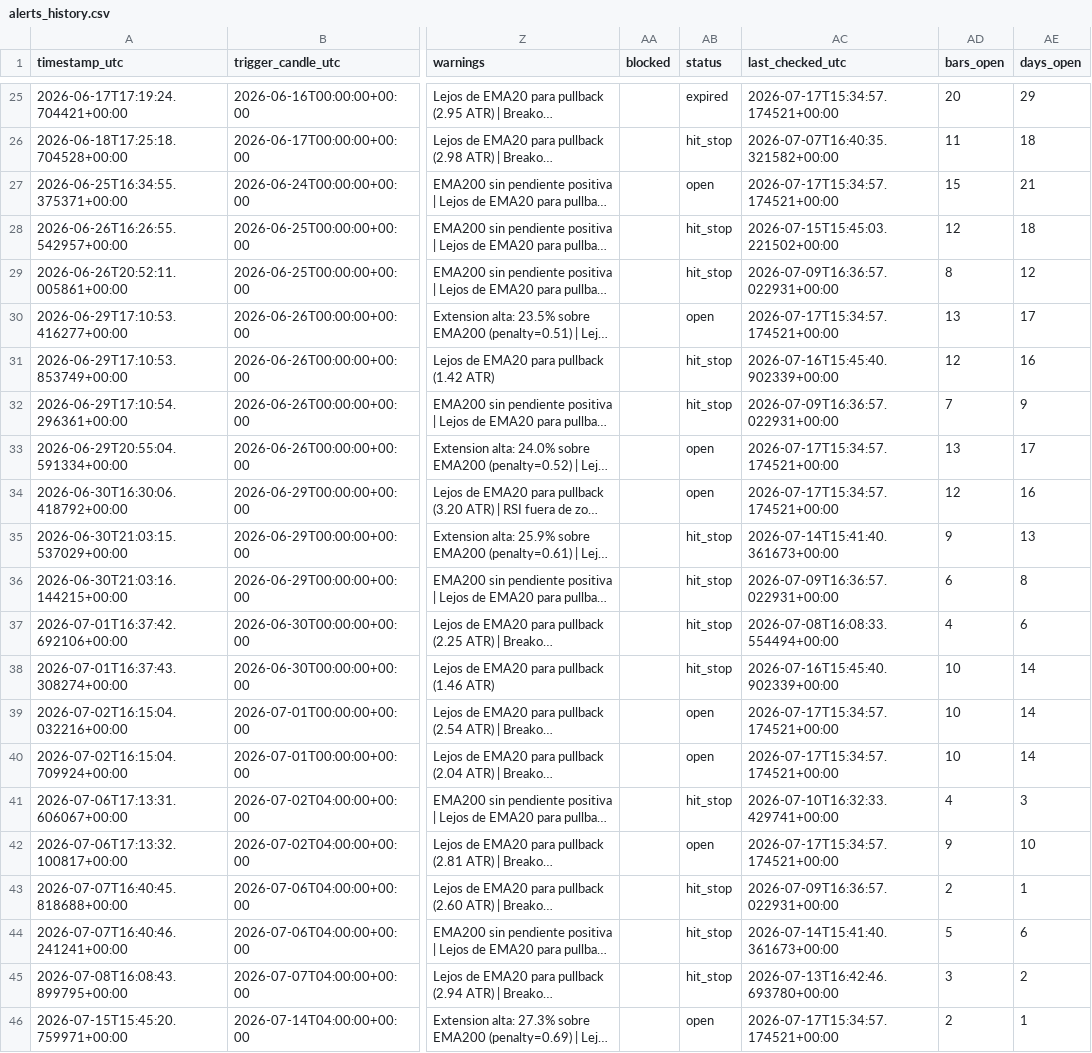
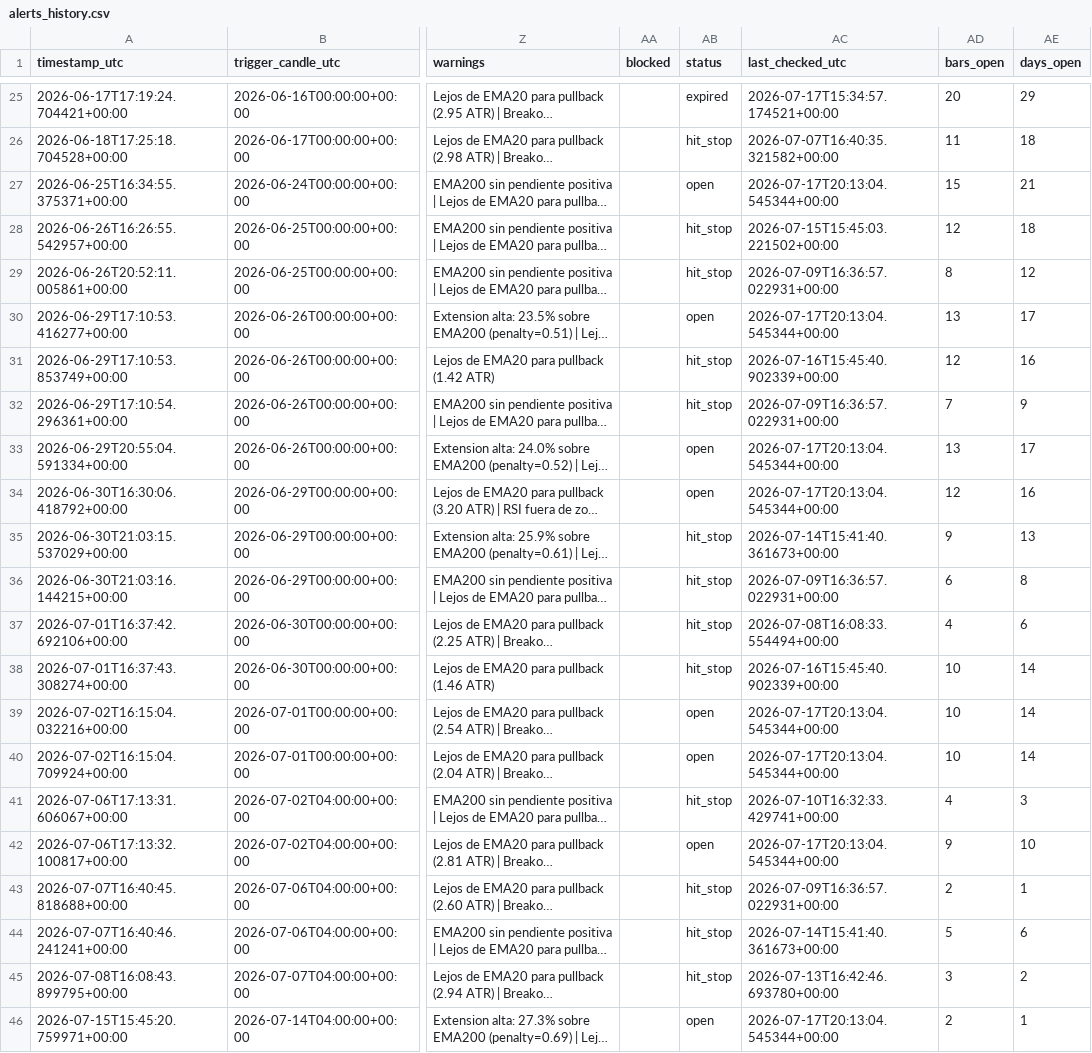
Before and after one commit to ronaldfj/nyse_price_alerts, a CSV file: alerts_history.csv, drawn as a sheet; only a part is shown, gaps mark what is left out; long unchanged cells end in …; the diff names each change by its address in the sheet, - before the commit and + after, or states it on an @@ line.

```diff
--- a/alerts_history.csv
+++ b/alerts_history.csv
-AC27 (last_checked_utc): 2026-07-17T15:34:57.174521+00:00
+AC27 (last_checked_utc): 2026-07-17T20:13:04.545344+00:00
-AC30 (last_checked_utc): 2026-07-17T15:34:57.174521+00:00
+AC30 (last_checked_utc): 2026-07-17T20:13:04.545344+00:00
-AC33:AC34 (last_checked_utc): 2026-07-17T15:34:57.174521+00:00
+AC33:AC34 (last_checked_utc): 2026-07-17T20:13:04.545344+00:00
-AC39:AC40 (last_checked_utc): 2026-07-17T15:34:57.174521+00:00
+AC39:AC40 (last_checked_utc): 2026-07-17T20:13:04.545344+00:00
-AC42 (last_checked_utc): 2026-07-17T15:34:57.174521+00:00
+AC42 (last_checked_utc): 2026-07-17T20:13:04.545344+00:00
-AC46 (last_checked_utc): 2026-07-17T15:34:57.174521+00:00
+AC46 (last_checked_utc): 2026-07-17T20:13:04.545344+00:00
```
